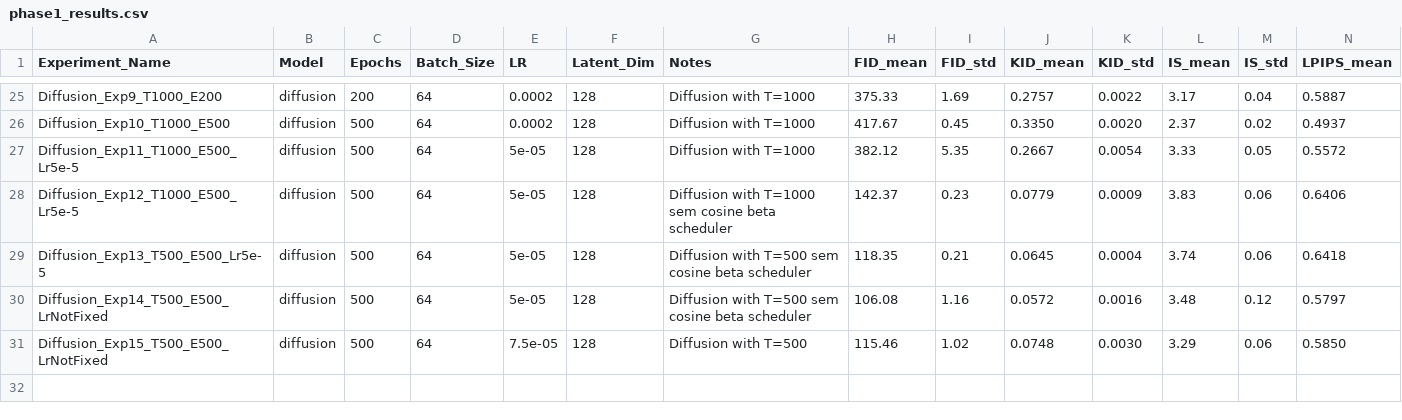
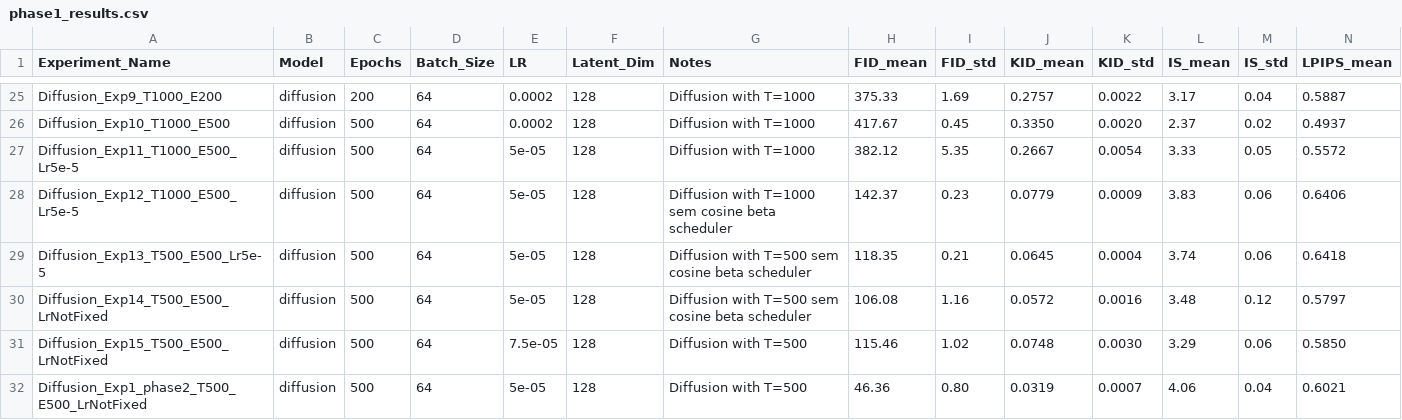
Before and after one commit to SamuelCrespo22/IAG_Project_1, a CSV file: phase1_results.csv, drawn as a sheet; only a part is shown, gaps mark what is left out; rows hold the shown columns only; the diff names each change by its address in the sheet, - before the commit and + after, or states it on an @@ line.

Commit message:
Phase 2 experiment done. Results on phase 1 csv

```diff
--- a/phase1_results.csv
+++ b/phase1_results.csv
+row 32: Diffusion_Exp1_phase2_T500_E500_LrNotFixed | diffusion | 500 | 64 | 5e-05 | 128 | Diffusion with T=500 | 46.36 | 0.80 | 0.0319 | 0.0007 | 4.06 | 0.04 | 0.6021
```
Also changed, not shown: 1 other file.
